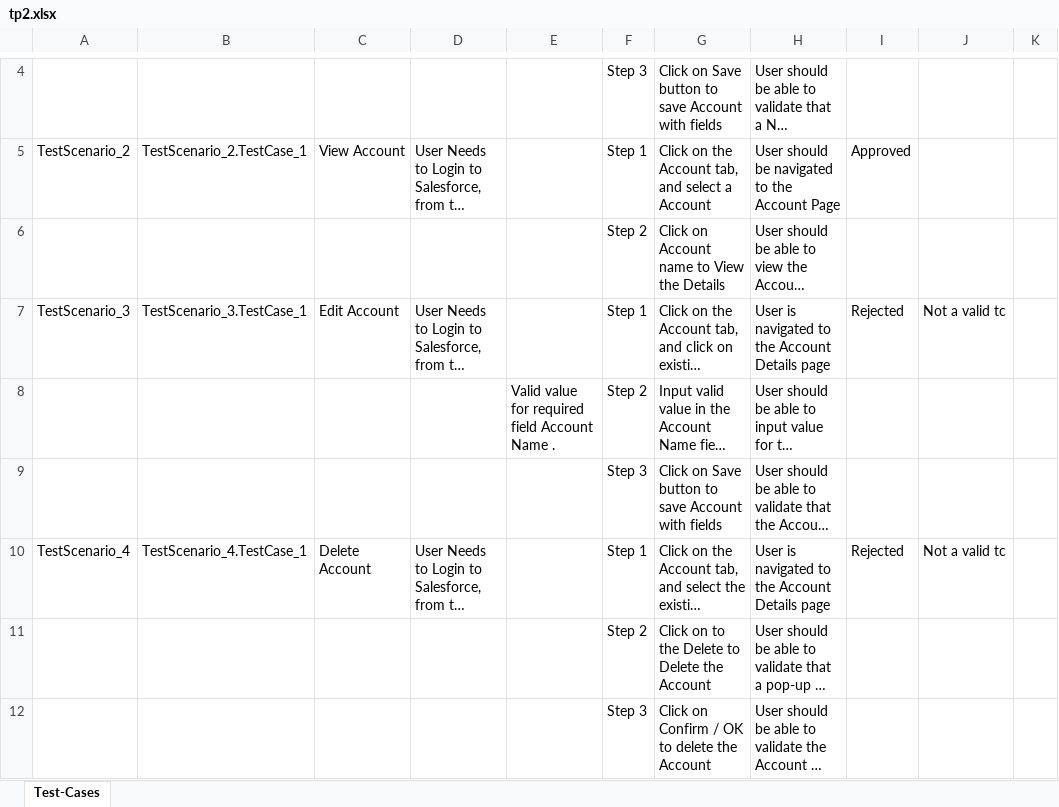
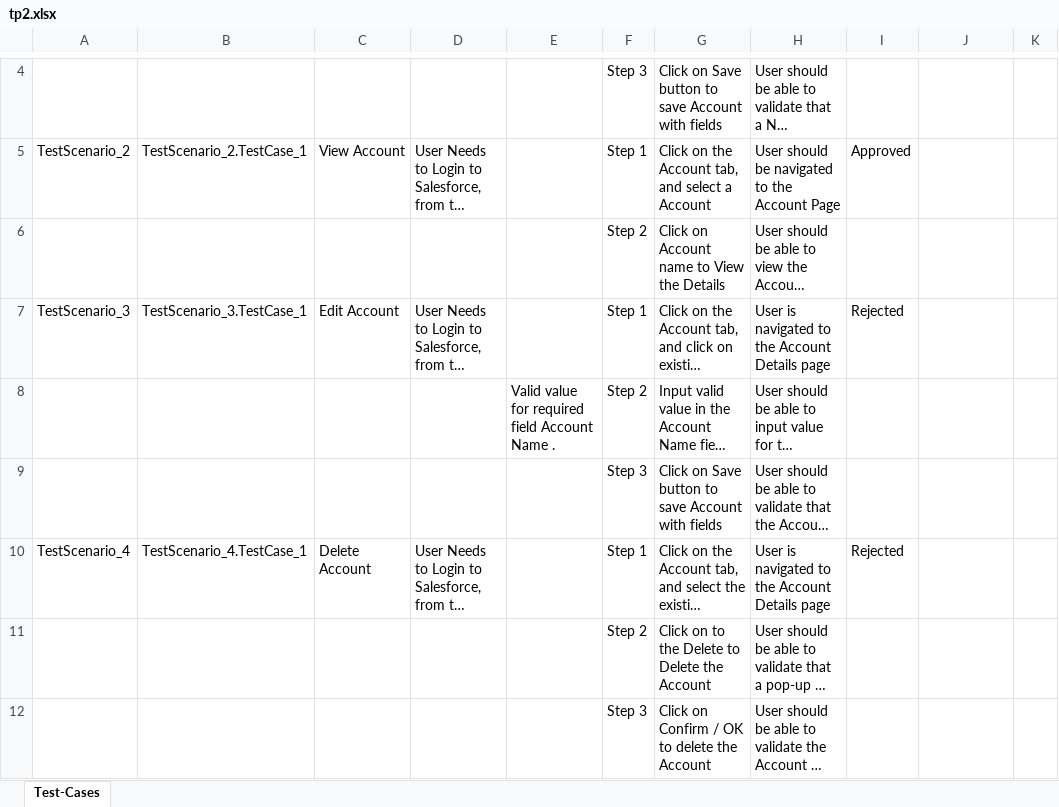
Before and after one commit to ShaikMohamedIrfan/SalesforceTestingOne, an Excel workbook: tp2.xlsx, sheet Test-Cases, drawn as a sheet; only a part is shown, gaps mark what is left out; long unchanged cells end in …; values as stored, in another font and other column widths than the file's, no borders; table styles not drawn; the diff names each change by its address in the sheet, - before the commit and + after, or states it on an @@ line.

Commit message:
Initial Commit for Verification of Test cases

```diff
--- a/tp2.xlsx (sheet Test-Cases)
+++ b/tp2.xlsx (sheet Test-Cases)
-J7: Not a valid tc
+J7: (empty)
-J10: Not a valid tc
+J10: (empty)
```
